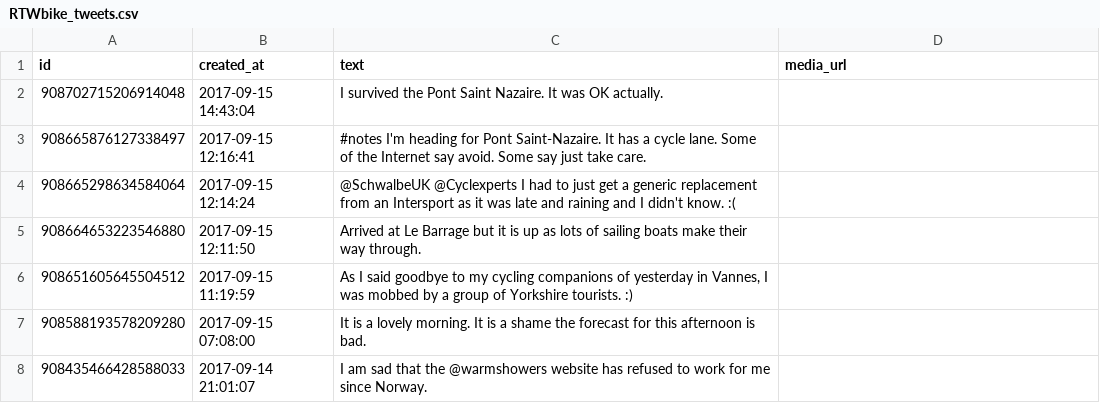
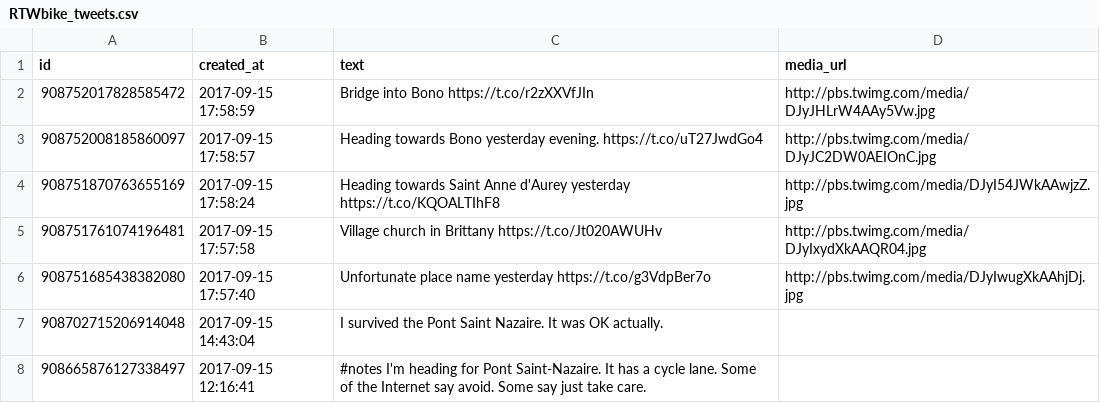
Before and after one commit to zonca/RTWbike_tweets, a CSV file: RTWbike_tweets.csv, drawn as a sheet; only a part is shown; the shorter side is filled out with more unchanged rows; the diff names each change by its address in the sheet, - before the commit and + after, or states it on an @@ line.

Commit message:
Update Fri Sep 15 11:00:02 PDT 2017

```diff
--- a/RTWbike_tweets.csv
+++ b/RTWbike_tweets.csv
+row 2: 908752017828585472 | 2017-09-15 17:58:59 | Bridge into Bono https://t.co/r2zXXVfJIn | http://pbs.twimg.com/media/DJyJHLrW4AAy5Vw.jpg
+row 3: 908752008185860097 | 2017-09-15 17:58:57 | Heading towards Bono yesterday evening. https://t.co/uT27JwdGo4 | http://pbs.twimg.com/media/DJyJC2DW0AEIOnC.jpg
+row 4: 908751870763655169 | 2017-09-15 17:58:24 | Heading towards Saint Anne d'Aurey yesterday https://t.co/KQOALTIhF8 | http://pbs.twimg.com/media/DJyI54JWkAAwjzZ.jpg
+row 5: 908751761074196481 | 2017-09-15 17:57:58 | Village church in Brittany https://t.co/Jt020AWUHv | http://pbs.twimg.com/media/DJyIxydXkAAQR04.jpg
+row 6: 908751685438382080 | 2017-09-15 17:57:40 | Unfortunate place name yesterday https://t.co/g3VdpBer7o | http://pbs.twimg.com/media/DJyIwugXkAAhjDj.jpg
```
